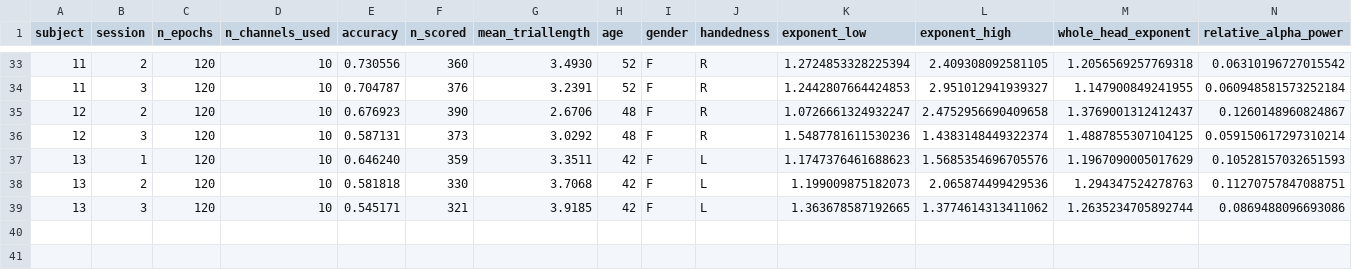
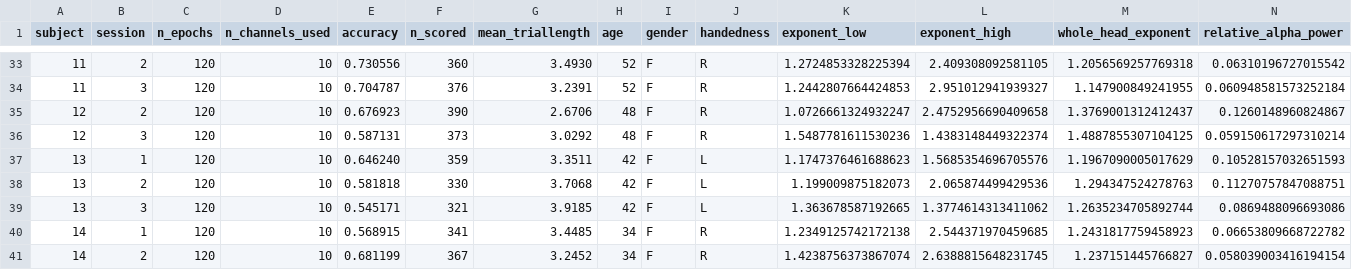
Before and after one commit to dgkenn/Codex-playground-, a CSV file: bsde/results/stieger_features.csv, drawn as a sheet; only a part is shown, gaps mark what is left out; rows hold the shown columns only; the diff names each change by its address in the sheet, - before the commit and + after, or states it on an @@ line.

```diff
--- a/bsde/results/stieger_features.csv
+++ b/bsde/results/stieger_features.csv
+row 40: 14 | 1 | 120 | 10 | 0.568915 | 341 | 3.4485 | 34 | F | R | 1.2349125742172138 | 2.544371970459685 | 1.2431817759458923 | 0.06653809668722782
+row 41: 14 | 2 | 120 | 10 | 0.681199 | 367 | 3.2452 | 34 | F | R | 1.4238756373867074 | 2.6388815648231745 | 1.237151445766827 | 0.058039003416194154
```
Also changed, not shown: 1 other file.
